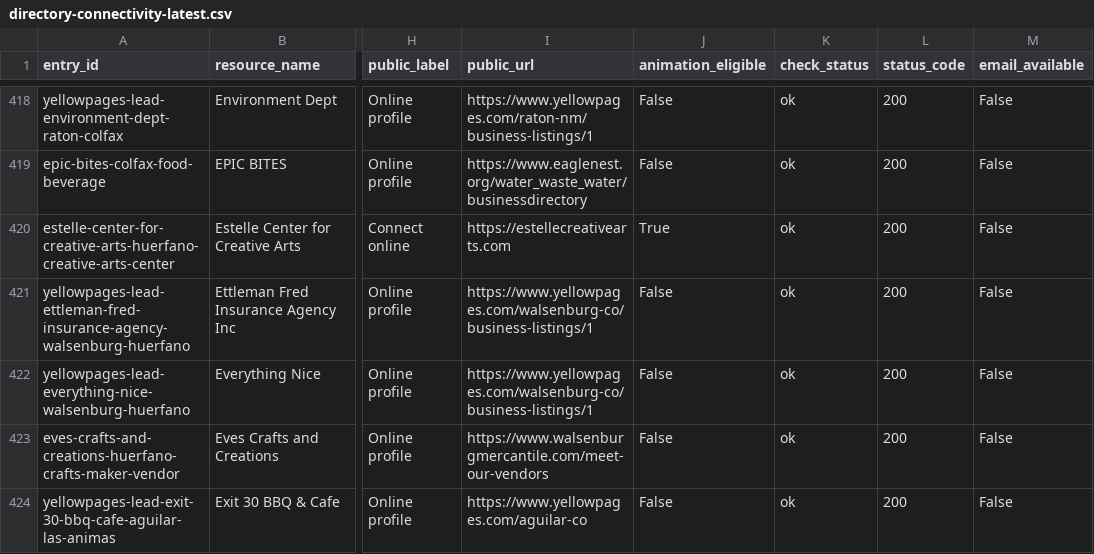
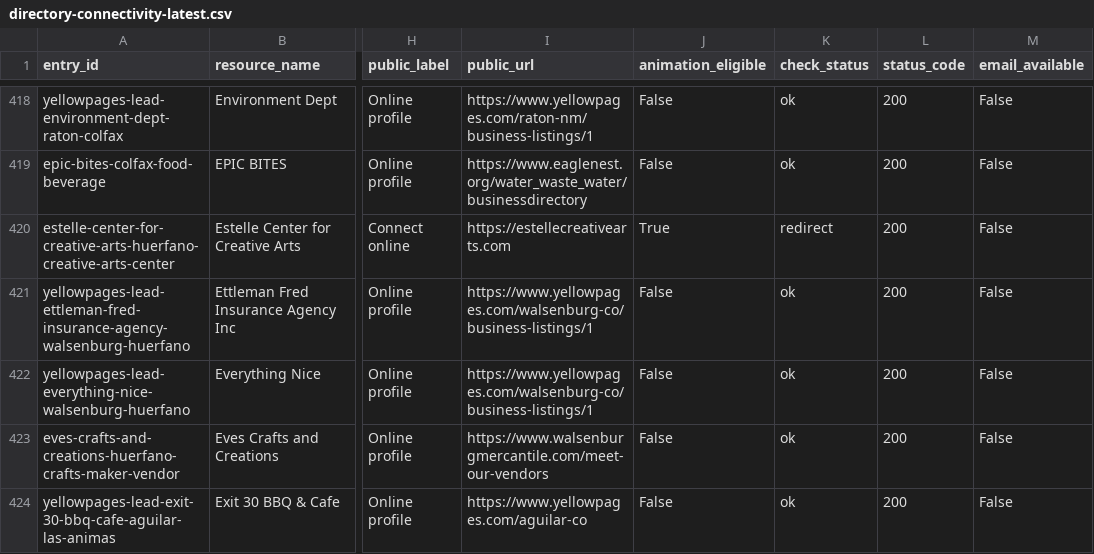
Before and after one commit to nikoibanez/Tri-County-Regional-Marketing-Guide-New-Mexico-Colorado, a CSV file: review/directory-connectivity/directory-connectivity-latest.csv, drawn as a sheet; only a part is shown, gaps mark what is left out; the diff covers the shown part only; the diff names each change by its address in the sheet, - before the commit and + after, or states it on an @@ line.

```diff
--- a/review/directory-connectivity/directory-connectivity-latest.csv
+++ b/review/directory-connectivity/directory-connectivity-latest.csv
-K420 (check_status): ok
+K420 (check_status): redirect
```
Also changed, not shown: 19 edited cells elsewhere in this file, 11 other files.
